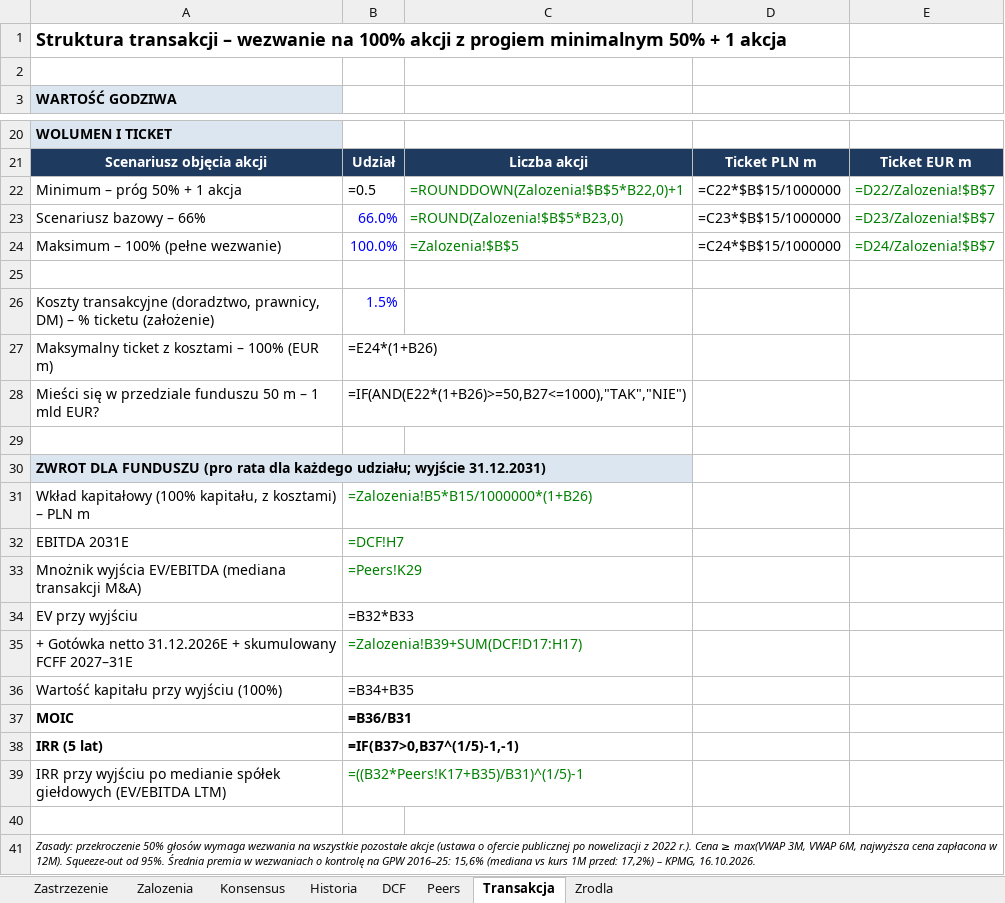
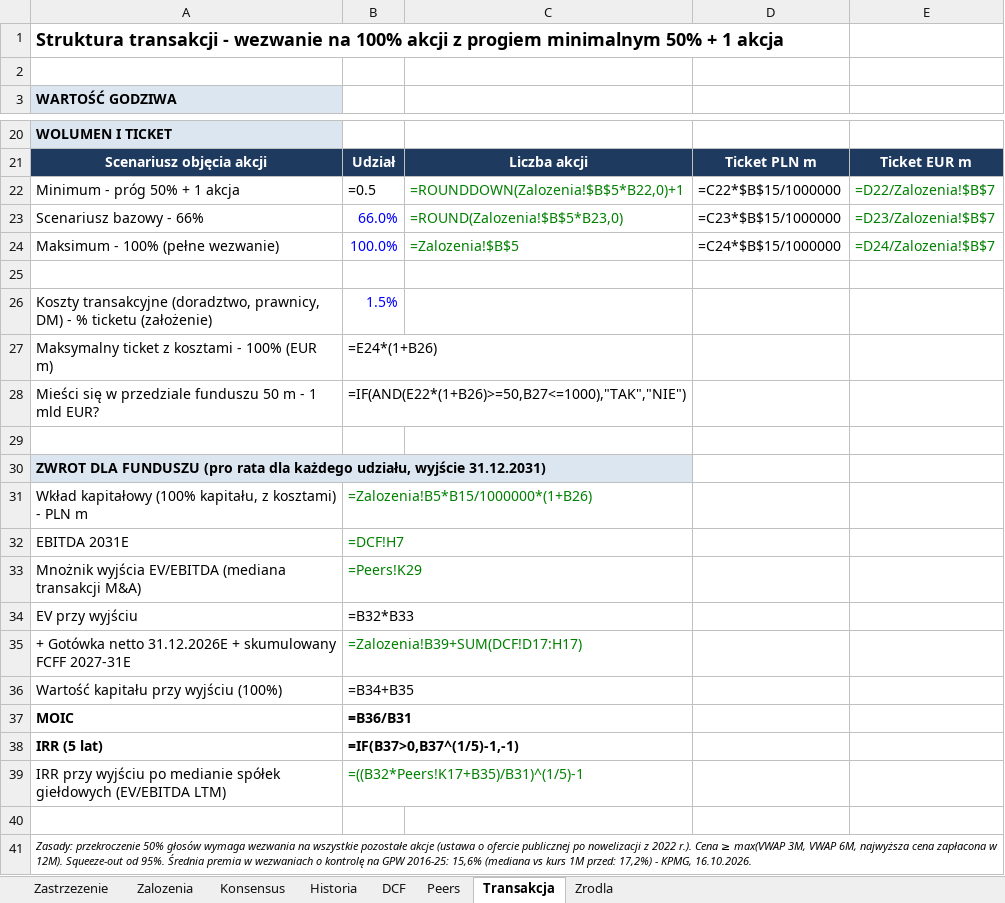
Before and after one commit to arturperec/creotech-rekomendacja-ma, an Excel workbook: Creotech_model_DCF_peers.xlsx, sheet Transakcja, drawn as a sheet; only a part is shown, gaps mark what is left out; values as stored, in another font and other column widths than the file's, no borders; formulas without a stored value are shown as written; the diff names each change by its address in the sheet, - before the commit and + after, or states it on an @@ line.

```diff
--- a/Creotech_model_DCF_peers.xlsx (sheet Transakcja)
+++ b/Creotech_model_DCF_peers.xlsx (sheet Transakcja)
-A1: Struktura transakcji – wezwanie na…
+A1: Struktura transakcji - wezwanie na…
-A22: Minimum – próg 50% + 1 akcja
+A22: Minimum - próg 50% + 1 akcja
-A23: Scenariusz bazowy – 66%
+A23: Scenariusz bazowy - 66%
-A24: Maksimum – 100% (pełne wezwanie)
+A24: Maksimum - 100% (pełne wezwanie)
-A26: …prawnicy, DM) – % ticketu…
+A26: …prawnicy, DM) - % ticketu…
-A27: Maksymalny ticket z kosztami – 100% (EUR m)
+A27: Maksymalny ticket z kosztami - 100% (EUR m)
-A28: …50 m – 1 mld…
+A28: …50 m - 1 mld…
-A30: …dla każdego udziału; wyjście 31.12.2031)
+A30: …dla każdego udziału, wyjście 31.12.2031)
-A31: …z kosztami) – PLN m
+A31: …z kosztami) - PLN m
-A35: …skumulowany FCFF 2027–31E
+A35: …skumulowany FCFF 2027-31E
-A41: …na GPW 2016–25: 15,6% (mediana vs kurs 1M przed: 17,2%) – KPMG, 16.10.2026.
+A41: …na GPW 2016-25: 15,6% (mediana vs kurs 1M przed: 17,2%) - KPMG, 16.10.2026.
```
Also changed, not shown: sheet Konsensus, sheet Zalozenia, sheet Peers, sheet Zrodla, sheet DCF, sheet Zastrzezenie, 1 more sheet, 3 other files.
